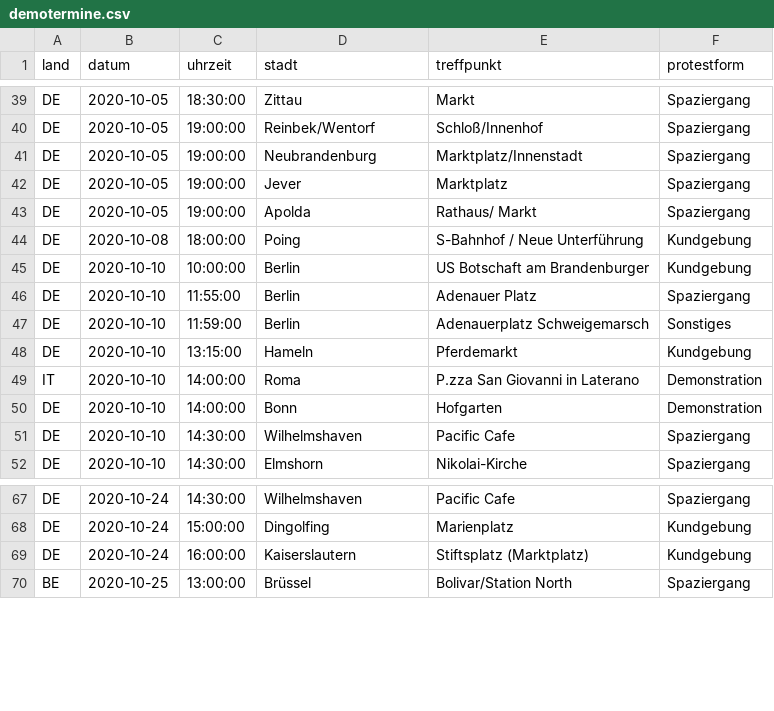
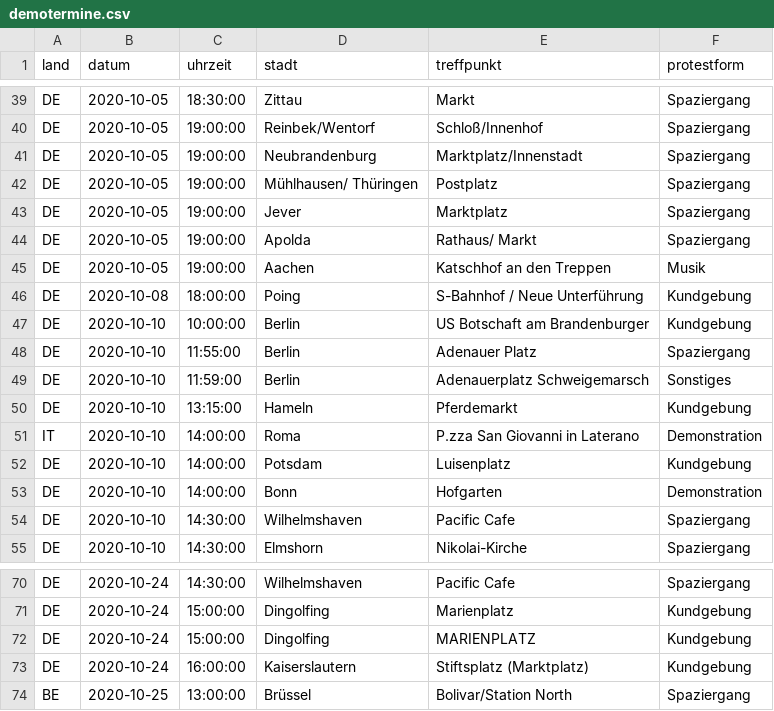
Before and after one commit to anonymous-tld/m.terminkalender.top, a CSV file: _data/demotermine.csv, drawn as a sheet; only a part is shown, gaps mark what is left out.

Commit message:
Update demotermine.csv from https://demo.terminkalender.top/demotermine.csv

```diff
--- a/_data/demotermine.csv
+++ b/_data/demotermine.csv
@@ -41,4 +41,6 @@ DE,2020-10-05,19:00:00,Reinbek/Wentorf,Schloß/Innenhof,Spaziergang
 DE,2020-10-05,19:00:00,Neubrandenburg,Marktplatz/Innenstadt,Spaziergang
+DE,2020-10-05,19:00:00,Mühlhausen/ Thüringen,Postplatz,Spaziergang
 DE,2020-10-05,19:00:00,Jever,Marktplatz,Spaziergang
 DE,2020-10-05,19:00:00,Apolda,Rathaus/ Markt,Spaziergang
+DE,2020-10-05,19:00:00,Aachen,Katschhof an den Treppen,Musik
 DE,2020-10-08,18:00:00,Poing,S-Bahnhof / Neue Unterführung,Kundgebung
@@ -49,2 +51,3 @@ DE,2020-10-10,13:15:00,Hameln,Pferdemarkt,Kundgebung
 IT,2020-10-10,14:00:00,Roma,P.zza San Giovanni in Laterano,Demonstration
+DE,2020-10-10,14:00:00,Potsdam,Luisenplatz,Kundgebung
 DE,2020-10-10,14:00:00,Bonn,Hofgarten,Demonstration
@@ -68,2 +71,3 @@ DE,2020-10-24,14:30:00,Wilhelmshaven,Pacific Cafe,Spaziergang
 DE,2020-10-24,15:00:00,Dingolfing,Marienplatz,Kundgebung
+DE,2020-10-24,15:00:00,Dingolfing,MARIENPLATZ,Kundgebung
 DE,2020-10-24,16:00:00,Kaiserslautern,Stiftsplatz (Marktplatz),Kundgebung
```
